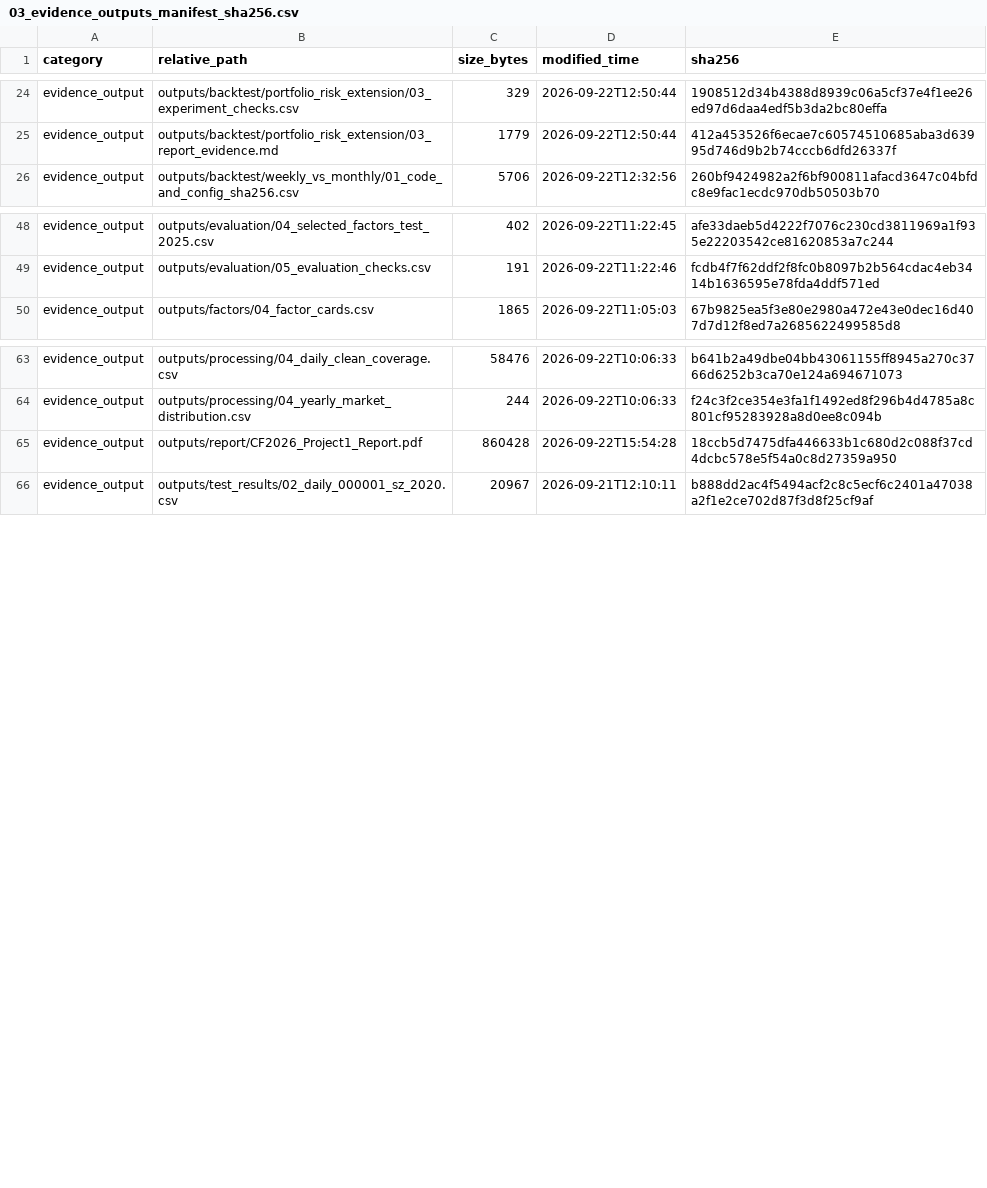
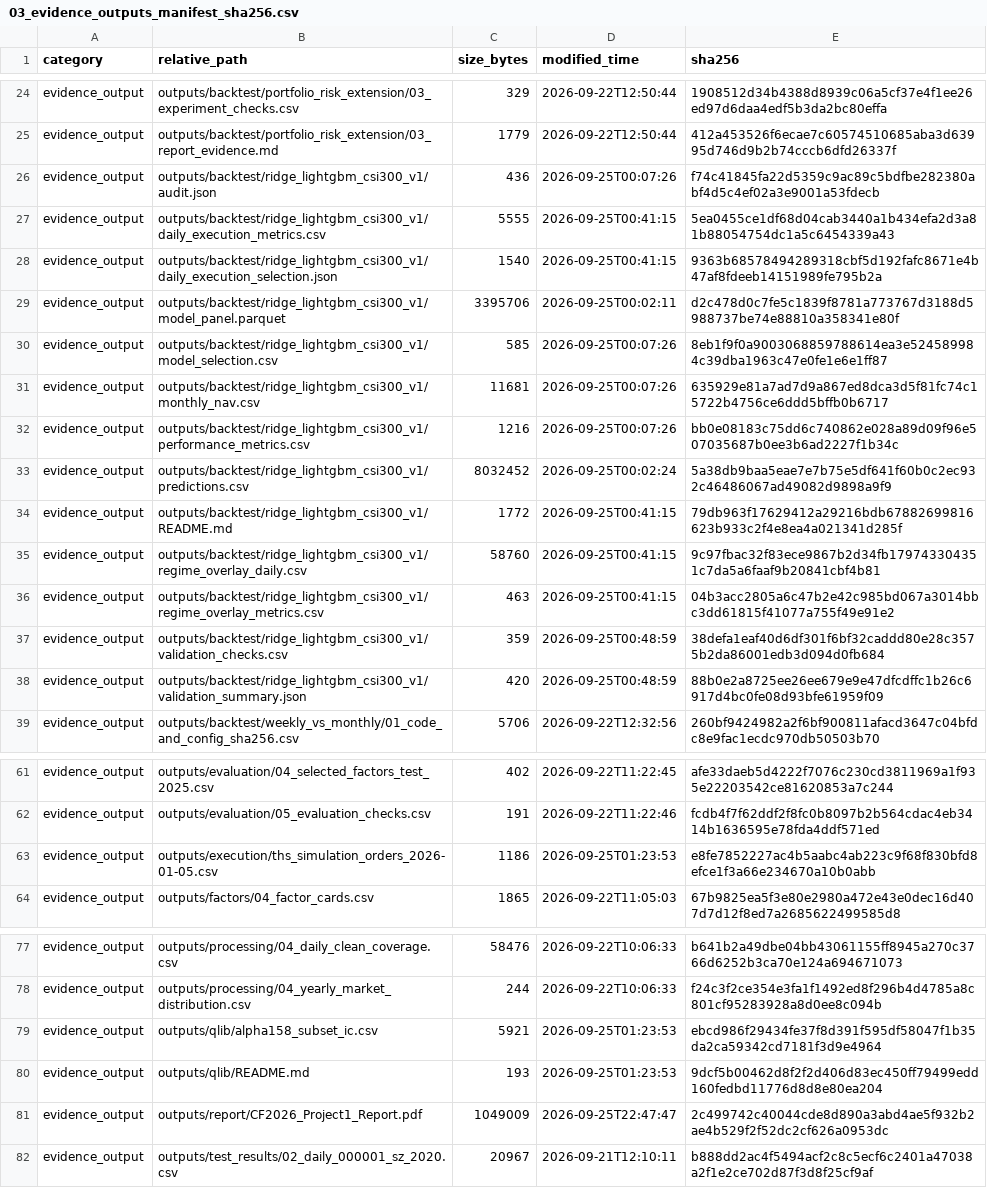
Before and after one commit to 2248386016-cmyk/CF2026_Project1, a CSV file: outputs/reproducibility/03_evidence_outputs_manifest_sha256.csv, drawn as a sheet; only a part is shown, gaps mark what is left out; the diff covers the shown part only.

Commit message:
chore: freeze final report and reproduction evidence

```diff
--- a/outputs/reproducibility/03_evidence_outputs_manifest_sha256.csv
+++ b/outputs/reproducibility/03_evidence_outputs_manifest_sha256.csv
@@ -25,2 +25,15 @@ evidence_output,outputs/backtest/portfolio_risk_extension/03_experiment_checks.c
 evidence_output,outputs/backtest/portfolio_risk_extension/03_report_evidence.md,1779,2026-09-22T12:50:44,412a453526f6ecae7c60574510685aba3d63995d746d9b2b74cccb6dfd26337f
+evidence_output,outputs/backtest/ridge_lightgbm_csi300_v1/audit.json,436,2026-09-25T00:07:26,f74c41845fa22d5359c9ac89c5bdfbe282380abf4d5c4ef02a3e9001a53fdecb
+evidence_output,outputs/backtest/ridge_lightgbm_csi300_v1/daily_execution_metrics.csv,5555,2026-09-25T00:41:15,5ea0455ce1df68d04cab3440a1b434efa2d3a81b88054754dc1a5c6454339a43
+evidence_output,outputs/backtest/ridge_lightgbm_csi300_v1/daily_execution_selection.json,1540,2026-09-25T00:41:15,9363b68578494289318cbf5d192fafc8671e4b47af8fdeeb14151989fe795b2a
+evidence_output,outputs/backtest/ridge_lightgbm_csi300_v1/model_panel.parquet,3395706,2026-09-25T00:02:11,d2c478d0c7fe5c1839f8781a773767d3188d5988737be74e88810a358341e80f
+evidence_output,outputs/backtest/ridge_lightgbm_csi300_v1/model_selection.csv,585,2026-09-25T00:07:26,8eb1f9f0a9003068859788614ea3e524589984c39dba1963c47e0fe1e6e1ff87
+evidence_output,outputs/backtest/ridge_lightgbm_csi300_v1/monthly_nav.csv,11681,2026-09-25T00:07:26,635929e81a7ad7d9a867ed8dca3d5f81fc74c15722b4756ce6ddd5bffb0b6717
+evidence_output,outputs/backtest/ridge_lightgbm_csi300_v1/performance_metrics.csv,1216,2026-09-25T00:07:26,bb0e08183c75dd6c740862e028a89d09f96e507035687b0ee3b6ad2227f1b34c
+evidence_output,outputs/backtest/ridge_lightgbm_csi300_v1/predictions.csv,8032452,2026-09-25T00:02:24,5a38db9baa5eae7e7b75e5df641f60b0c2ec932c46486067ad49082d9898a9f9
+evidence_output,outputs/backtest/ridge_lightgbm_csi300_v1/README.md,1772,2026-09-25T00:41:15,79db963f17629412a29216bdb67882699816623b933c2f4e8ea4a021341d285f
+evidence_output,outputs/backtest/ridge_lightgbm_csi300_v1/regime_overlay_daily.csv,58760,2026-09-25T00:41:15,9c97fbac32f83ece9867b2d34fb179743304351c7da5a6faaf9b20841cbf4b81
+evidence_output,outputs/backtest/ridge_lightgbm_csi300_v1/regime_overlay_metrics.csv,463,2026-09-25T00:41:15,04b3acc2805a6c47b2e42c985bd067a3014bbc3dd61815f41077a755f49e91e2
+evidence_output,outputs/backtest/ridge_lightgbm_csi300_v1/validation_checks.csv,359,2026-09-25T00:48:59,38defa1eaf40d6df301f6bf32caddd80e28c3575b2da86001edb3d094d0fb684
+evidence_output,outputs/backtest/ridge_lightgbm_csi300_v1/validation_summary.json,420,2026-09-25T00:48:59,88b0e2a8725ee26ee679e9e47dfcdffc1b26c6917d4bc0fe08d93bfe61959f09
 evidence_output,outputs/backtest/weekly_vs_monthly/01_code_and_config_sha256.csv,5706,2026-09-22T12:32:56,260bf9424982a2f6bf900811afacd3647c04bfdc8e9fac1ecdc970db50503b70
@@ -49,2 +62,3 @@ evidence_output,outputs/evaluation/04_selected_factors_test_2025.csv,402,2026-09
 evidence_output,outputs/evaluation/05_evaluation_checks.csv,191,2026-09-22T11:22:46,fcdb4f7f62ddf2f8fc0b8097b2b564cdac4eb3414b1636595e78fda4ddf571ed
+evidence_output,outputs/execution/ths_simulation_orders_2026-01-05.csv,1186,2026-09-25T01:23:53,e8fe7852227ac4b5aabc4ab223c9f68f830bfd8efce1f3a66e234670a10b0abb
 evidence_output,outputs/factors/04_factor_cards.csv,1865,2026-09-22T11:05:03,67b9825ea5f3e80e2980a472e43e0dec16d407d7d12f8ed7a2685622499585d8
@@ -64,3 +78,5 @@ evidence_output,outputs/processing/04_daily_clean_coverage.csv,58476,2026-09-22T
 evidence_output,outputs/processing/04_yearly_market_distribution.csv,244,2026-09-22T10:06:33,f24c3f2ce354e3fa1f1492ed8f296b4d4785a8c801cf95283928a8d0ee8c094b
-evidence_output,outputs/report/CF2026_Project1_Report.pdf,860428,2026-09-22T15:54:28,18ccb5d7475dfa446633b1c680d2c088f37cd4dcbc578e5f54a0c8d27359a950
+evidence_output,outputs/qlib/alpha158_subset_ic.csv,5921,2026-09-25T01:23:53,ebcd986f29434fe37f8d391f595df58047f1b35da2ca59342cd7181f3d9e4964
+evidence_output,outputs/qlib/README.md,193,2026-09-25T01:23:53,9dcf5b00462d8f2f2d406d83ec450ff79499edd160fedbd11776d8d8e80ea204
+evidence_output,outputs/report/CF2026_Project1_Report.pdf,1049009,2026-09-25T22:47:47,2c499742c40044cde8d890a3abd4ae5f932b2ae4b529f2f52dc2cf626a0953dc
 evidence_output,outputs/test_results/02_daily_000001_sz_2020.csv,20967,2026-09-21T12:10:11,b888dd2ac4f5494acf2c8c5ecf6c2401a47038a2f1e2ce702d87f3d8f25cf9af
```
Also changed, not shown: 20 edited cells elsewhere in this file, outputs/reproducibility/03_large_artifacts_manifest_sha256.csv, 4 other files.
